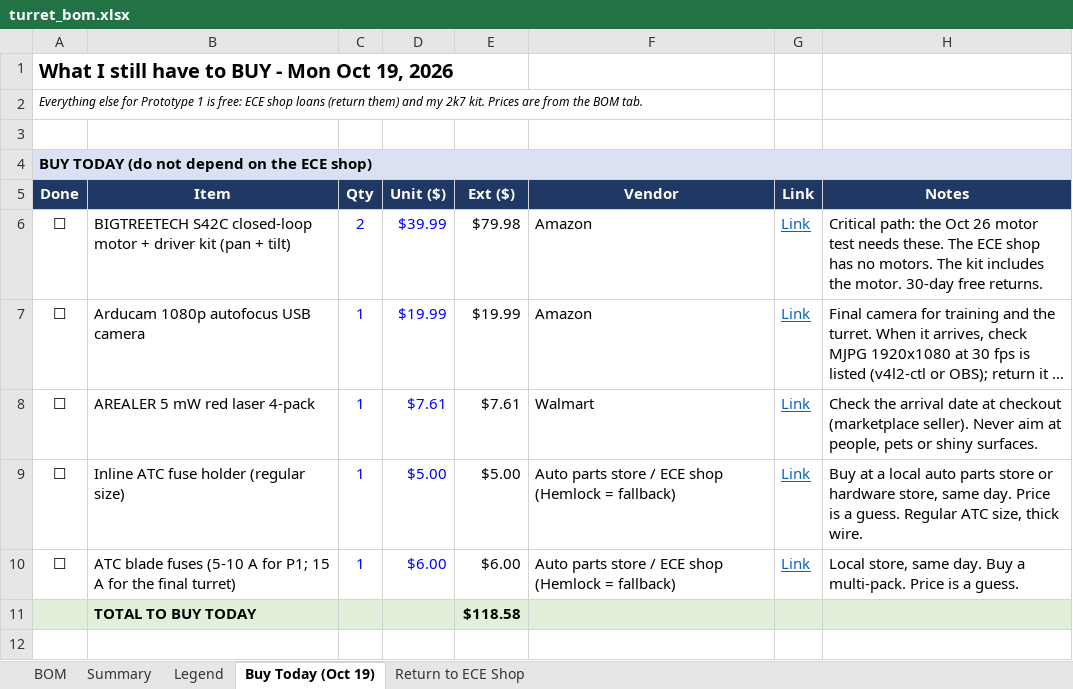
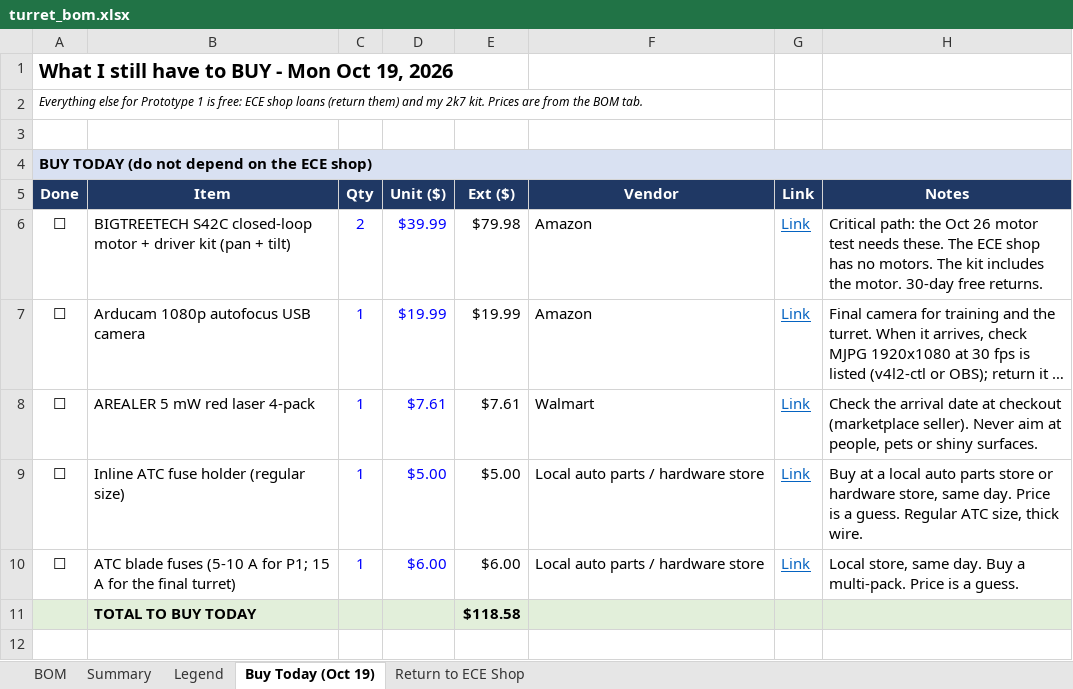
Before and after one commit to aru-pat/C-UAS-Turret, an Excel workbook: docs/turret_bom.xlsx, sheet Buy Today (Oct 19), drawn as a sheet; only a part is shown; long unchanged cells end in …; values as stored, in another font and other column widths than the file's, no borders; the diff names each change by its address in the sheet, - before the commit and + after, or states it on an @@ line.

```diff
--- a/docs/turret_bom.xlsx (sheet Buy Today (Oct 19))
+++ b/docs/turret_bom.xlsx (sheet Buy Today (Oct 19))
-F9:F10: Auto parts store / ECE shop (Hemlock = fallback)
+F9:F10: Local auto parts / hardware store
```
